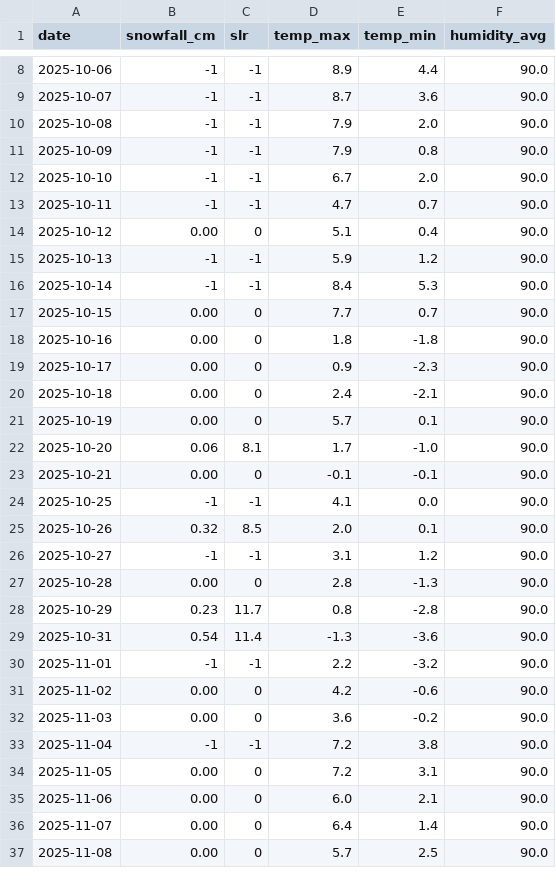
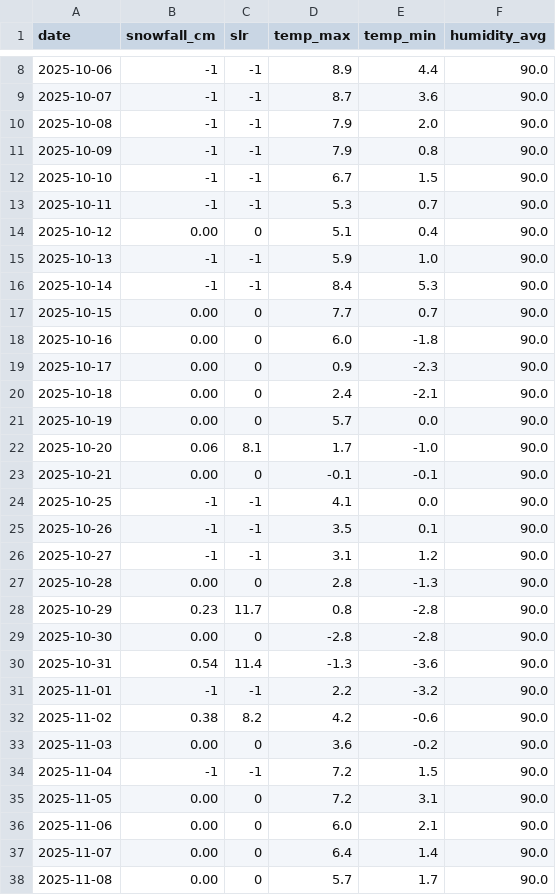
Before and after one commit to fredrikbromee/isitfluffy, a CSV file: data/aggregated_data.csv, drawn as a sheet; only a part is shown, gaps mark what is left out; the diff covers the shown part only.

```diff
--- a/data/aggregated_data.csv
+++ b/data/aggregated_data.csv
@@ -11,12 +11,12 @@ date,snowfall_cm,slr,temp_max,temp_min,humidity_avg
 2025-10-09,-1,-1,7.9,0.8,90.0
-2025-10-10,-1,-1,6.7,2.0,90.0
-2025-10-11,-1,-1,4.7,0.7,90.0
+2025-10-10,-1,-1,6.7,1.5,90.0
+2025-10-11,-1,-1,5.3,0.7,90.0
 2025-10-12,0.00,0,5.1,0.4,90.0
-2025-10-13,-1,-1,5.9,1.2,90.0
+2025-10-13,-1,-1,5.9,1.0,90.0
 2025-10-14,-1,-1,8.4,5.3,90.0
 2025-10-15,0.00,0,7.7,0.7,90.0
-2025-10-16,0.00,0,1.8,-1.8,90.0
+2025-10-16,0.00,0,6.0,-1.8,90.0
 2025-10-17,0.00,0,0.9,-2.3,90.0
 2025-10-18,0.00,0,2.4,-2.1,90.0
-2025-10-19,0.00,0,5.7,0.1,90.0
+2025-10-19,0.00,0,5.7,0.0,90.0
 2025-10-20,0.06,8.1,1.7,-1.0,90.0
@@ -24,3 +24,3 @@ date,snowfall_cm,slr,temp_max,temp_min,humidity_avg
 2025-10-25,-1,-1,4.1,0.0,90.0
-2025-10-26,0.32,8.5,2.0,0.1,90.0
+2025-10-26,-1,-1,3.5,0.1,90.0
 2025-10-27,-1,-1,3.1,1.2,90.0
@@ -28,7 +28,8 @@ date,snowfall_cm,slr,temp_max,temp_min,humidity_avg
 2025-10-29,0.23,11.7,0.8,-2.8,90.0
+2025-10-30,0.00,0,-2.8,-2.8,90.0
 2025-10-31,0.54,11.4,-1.3,-3.6,90.0
 2025-11-01,-1,-1,2.2,-3.2,90.0
-2025-11-02,0.00,0,4.2,-0.6,90.0
+2025-11-02,0.38,8.2,4.2,-0.6,90.0
 2025-11-03,0.00,0,3.6,-0.2,90.0
-2025-11-04,-1,-1,7.2,3.8,90.0
+2025-11-04,-1,-1,7.2,1.5,90.0
 2025-11-05,0.00,0,7.2,3.1,90.0
@@ -36,2 +37,2 @@ date,snowfall_cm,slr,temp_max,temp_min,humidity_avg
 2025-11-07,0.00,0,6.4,1.4,90.0
-2025-11-08,0.00,0,5.7,2.5,90.0
+2025-11-08,0.00,0,5.7,1.7,90.0
```
Also changed, not shown: 3 added rows and 28 edited cells elsewhere in this file, data/weather_data.csv.
